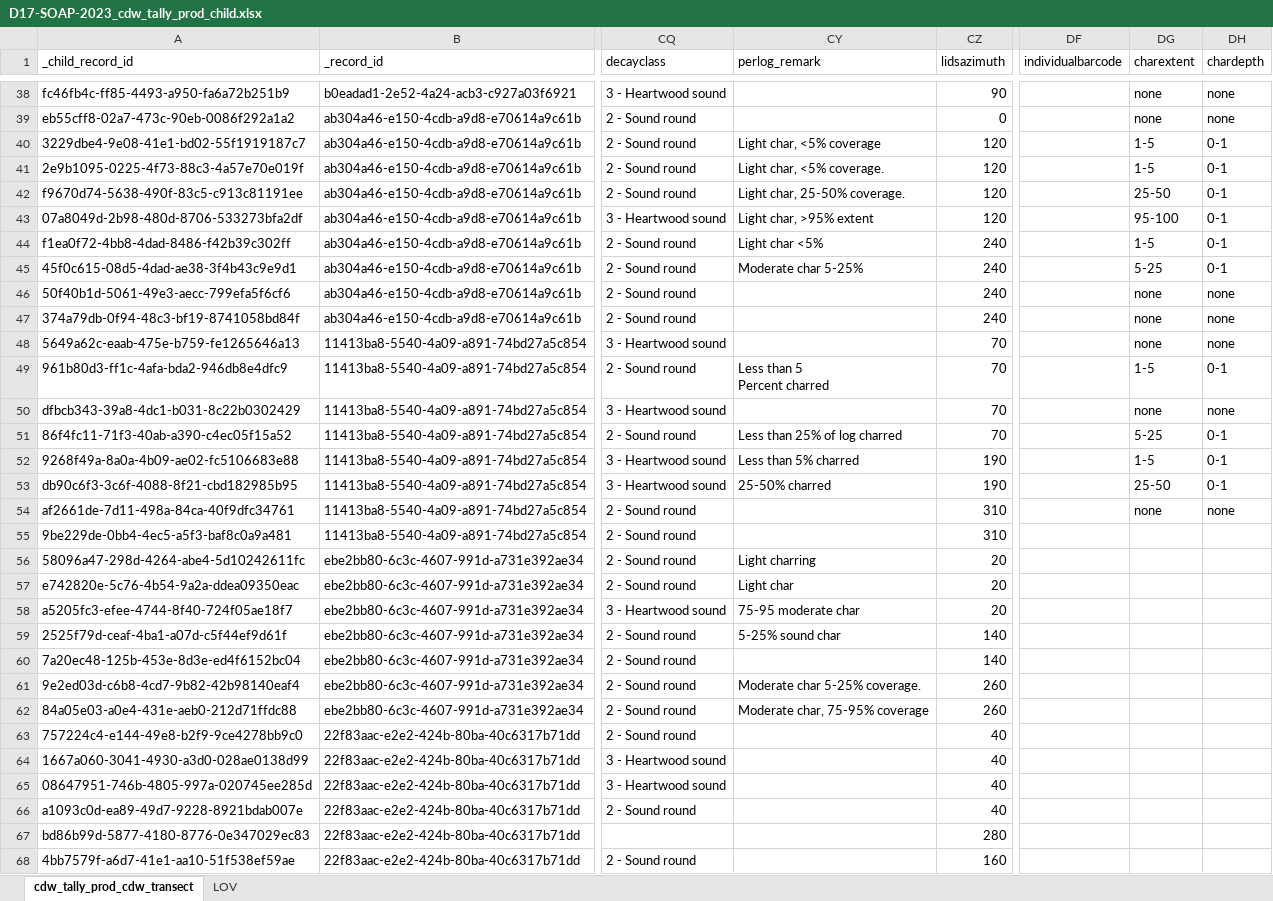
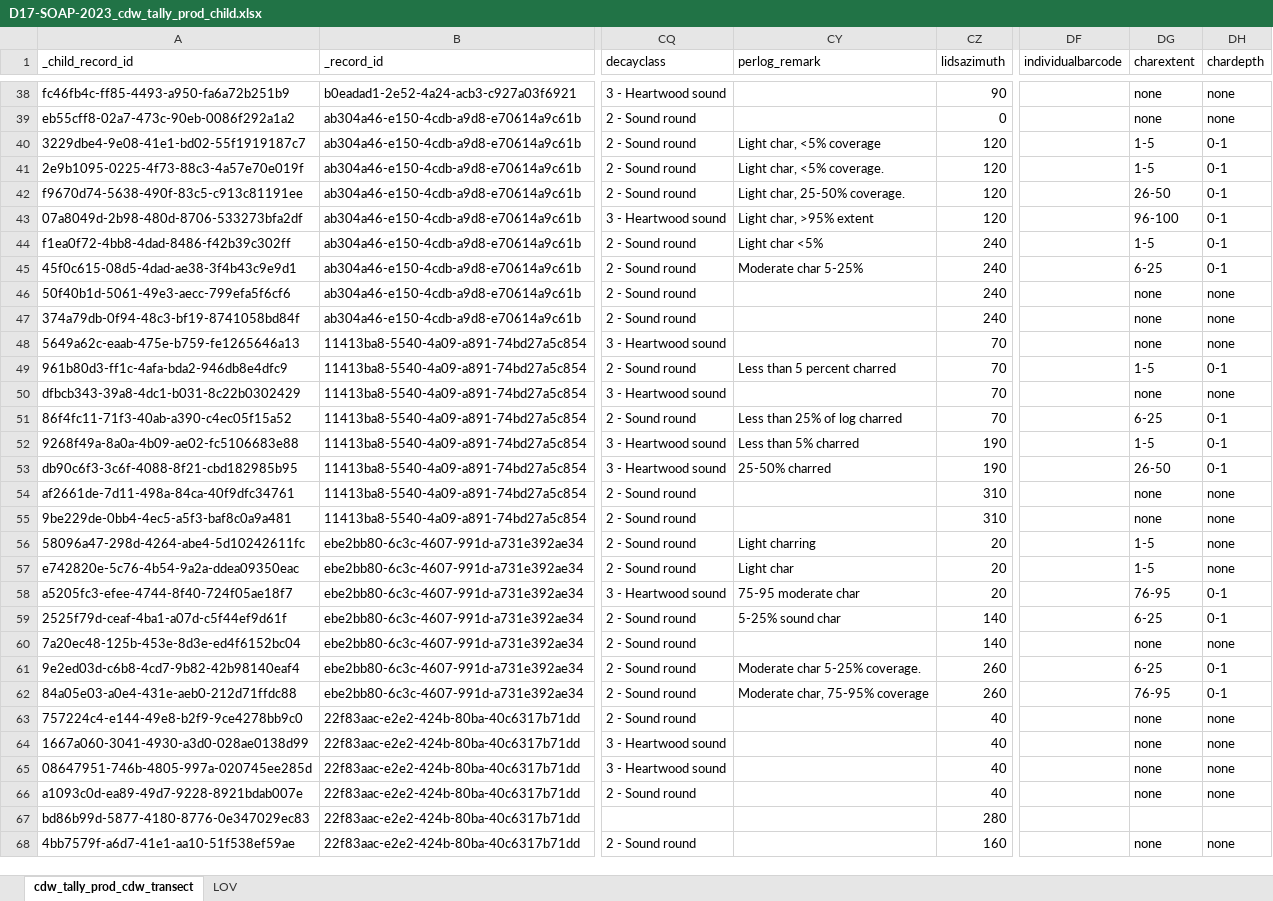
Before and after one commit to NEONScience/neon-plant-sampling, an Excel workbook: cdw_tallyAnalysis/D17/D17-SOAP-2023_cdw_tally_prod_child.xlsx, sheet cdw_tally_prod_cdw_transect, drawn as a sheet; only a part is shown, gaps mark what is left out; values as stored, in another font and other column widths than the file's, no borders; ↵ is a line break in a cell; the diff covers the shown part only; the diff names each change by its address in the sheet, - before the commit and + after, or states it on an @@ line.

Commit message:
CDW char updates for SOAP complete

```diff
--- a/cdw_tallyAnalysis/D17/D17-SOAP-2023_cdw_tally_prod_child.xlsx (sheet cdw_tally_prod_cdw_transect)
+++ b/cdw_tallyAnalysis/D17/D17-SOAP-2023_cdw_tally_prod_child.xlsx (sheet cdw_tally_prod_cdw_transect)
-DG42 (charextent): 25-50
+DG42 (charextent): 26-50
-DG43 (charextent): 95-100
+DG43 (charextent): 96-100
-DG45 (charextent): 5-25
+DG45 (charextent): 6-25
-CY49 (perlog_remark): Less than 5 ↵ Percent charred
+CY49 (perlog_remark): Less than 5 percent charred
-DG51 (charextent): 5-25
+DG51 (charextent): 6-25
-DG53 (charextent): 25-50
+DG53 (charextent): 26-50
-DG55 (charextent): (empty)
+DG55 (charextent): none
-DH55:DH57 (chardepth): (empty)
+DH55:DH57 (chardepth): none
-DG56:DG57 (charextent): (empty)
+DG56:DG57 (charextent): 1-5
-DG58 (charextent): (empty)
+DG58 (charextent): 76-95
-DH58:DH59 (chardepth): (empty)
+DH58:DH59 (chardepth): 0-1
-DG59 (charextent): (empty)
+DG59 (charextent): 6-25
-DG60 (charextent): (empty)
+DG60 (charextent): none
-DH60 (chardepth): (empty)
+DH60 (chardepth): none
-DG61 (charextent): (empty)
+DG61 (charextent): 6-25
-DH61:DH62 (chardepth): (empty)
+DH61:DH62 (chardepth): 0-1
-DG62 (charextent): (empty)
+DG62 (charextent): 76-95
-DG63:DG66 (charextent): (empty)
+DG63:DG66 (charextent): none
-DH63:DH66 (chardepth): (empty)
+DH63:DH66 (chardepth): none
-DG68 (charextent): (empty)
+DG68 (charextent): none
-DH68 (chardepth): (empty)
+DH68 (chardepth): none
```
Also changed, not shown: 407 edited cells and cell formats elsewhere in this sheet.
